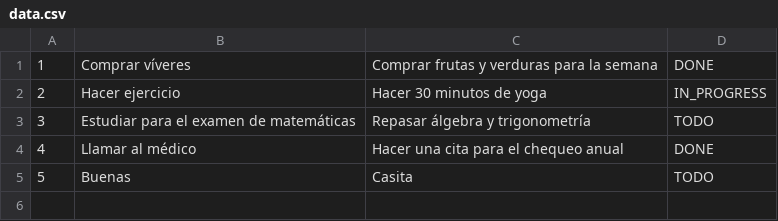
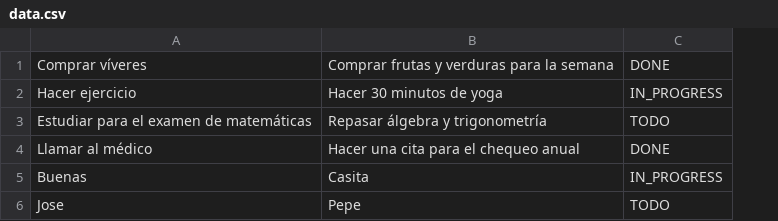
Before and after one commit to MartinVazquez1982/todo_application, a CSV file: src/main/resources/data.csv, drawn as a sheet; removed rows and columns are numbered as before the commit, all else as after; the diff names each change by its address in the sheet, - before the commit and + after, or states it on an @@ line.

```diff
--- a/src/main/resources/data.csv
+++ b/src/main/resources/data.csv
-column A, rows 1-5: 1 | 2 | 3 | 4 | 5
-C5: TODO
+C5: IN_PROGRESS
+row 6: Jose | Pepe | TODO
```
Also changed, not shown: 4 other files.
